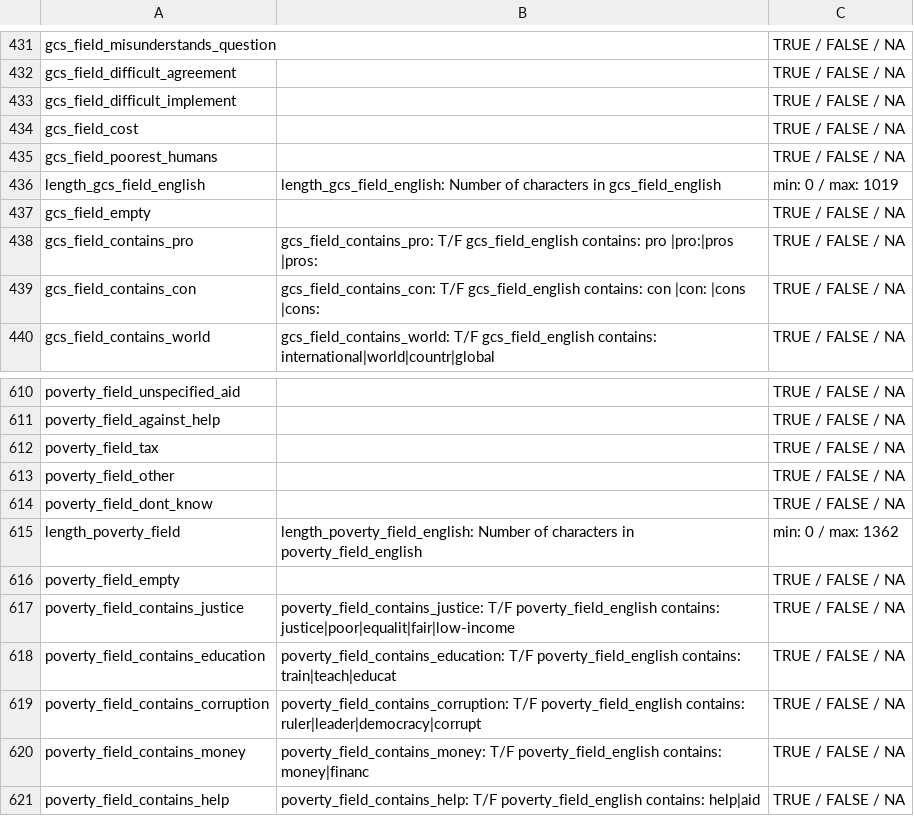
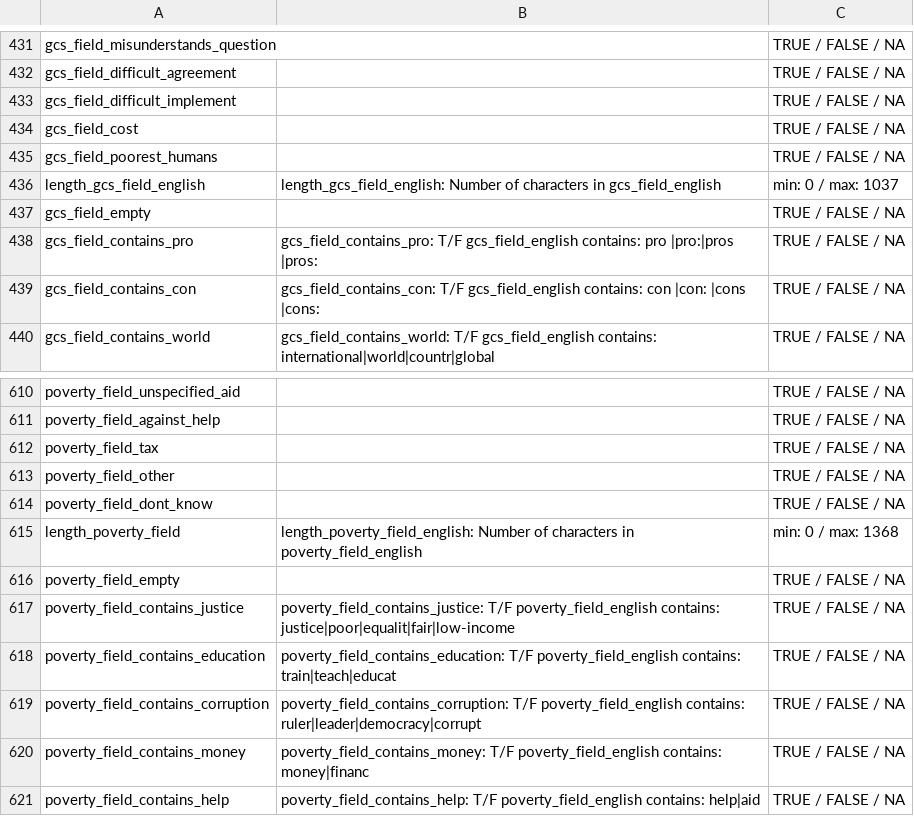
Before and after one commit to bixiou/global_tax_attitudes, a CSV file: data/codebook_all.csv, drawn as a sheet; only a part is shown, gaps mark what is left out.

Commit message:
conjoint_c table, clean code

```diff
--- a/data/codebook_all.csv
+++ b/data/codebook_all.csv
@@ -1213,3 +1213,3 @@ gcs_field_cost,,TRUE / FALSE / NA
 gcs_field_poorest_humans,,TRUE / FALSE / NA
-length_gcs_field_english,length_gcs_field_english: Number of characters in gcs_field_english,min: 0 / max: 1019
+length_gcs_field_english,length_gcs_field_english: Number of characters in gcs_field_english,min: 0 / max: 1037
 gcs_field_empty,,TRUE / FALSE / NA
@@ -2729,3 +2729,3 @@ poverty_field_other,,TRUE / FALSE / NA
 poverty_field_dont_know,,TRUE / FALSE / NA
-length_poverty_field,length_poverty_field_english: Number of characters in poverty_field_english,min: 0 / max: 1362
+length_poverty_field,length_poverty_field_english: Number of characters in poverty_field_english,min: 0 / max: 1368
 poverty_field_empty,,TRUE / FALSE / NA
```
Also changed, not shown: data/codebook_eu.csv, data/codebook_us2.csv, 10 other files.
